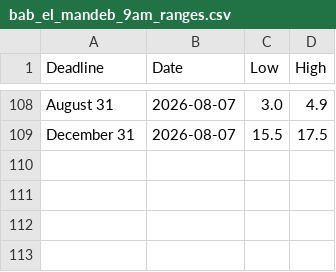
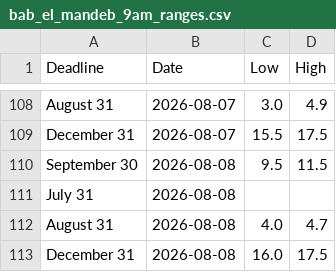
Before and after one commit to Caleblucas1/polymarket-wti-snapshot, a CSV file: bab_el_mandeb_9am_ranges.csv, drawn as a sheet; only a part is shown, gaps mark what is left out; the diff names each change by its address in the sheet, - before the commit and + after, or states it on an @@ line.

Commit message:
Update daily market snapshots

```diff
--- a/bab_el_mandeb_9am_ranges.csv
+++ b/bab_el_mandeb_9am_ranges.csv
+row 110: September 30 | 2026-08-08 | 9.5 | 11.5
+row 111: July 31 | 2026-08-08
+row 112: August 31 | 2026-08-08 | 4.0 | 4.7
+row 113: December 31 | 2026-08-08 | 16.0 | 17.5
```
